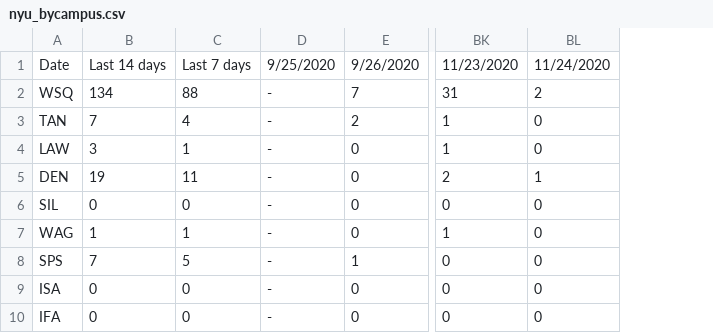
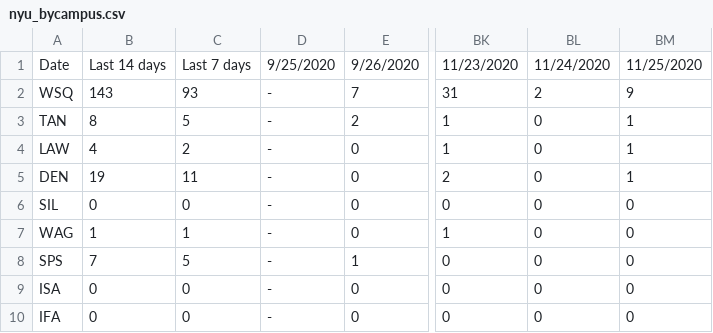
Before and after one commit to violettracker/nyutracker, a CSV file: dynamic/nyu_bycampus.csv, drawn as a sheet; only a part is shown, gaps mark what is left out; the diff names each change by its address in the sheet, - before the commit and + after, or states it on an @@ line.

```diff
--- a/dynamic/nyu_bycampus.csv
+++ b/dynamic/nyu_bycampus.csv
+column BM, rows 1-10: 11/25/2020 | 9 | 1 | 1 | 1 | 0 | 0 | 0 | 0 | 0
-B2: 134
+B2: 143
-C2: 88
+C2: 93
-B3: 7
+B3: 8
-C3: 4
+C3: 5
-B4: 3
+B4: 4
-C4: 1
+C4: 2
-BL5: 1
+BL5: 0
```
Also changed, not shown: dynamic/nyu_bycampus_tests.csv, dynamic/nyu_covidstats.csv, 2 other files.
